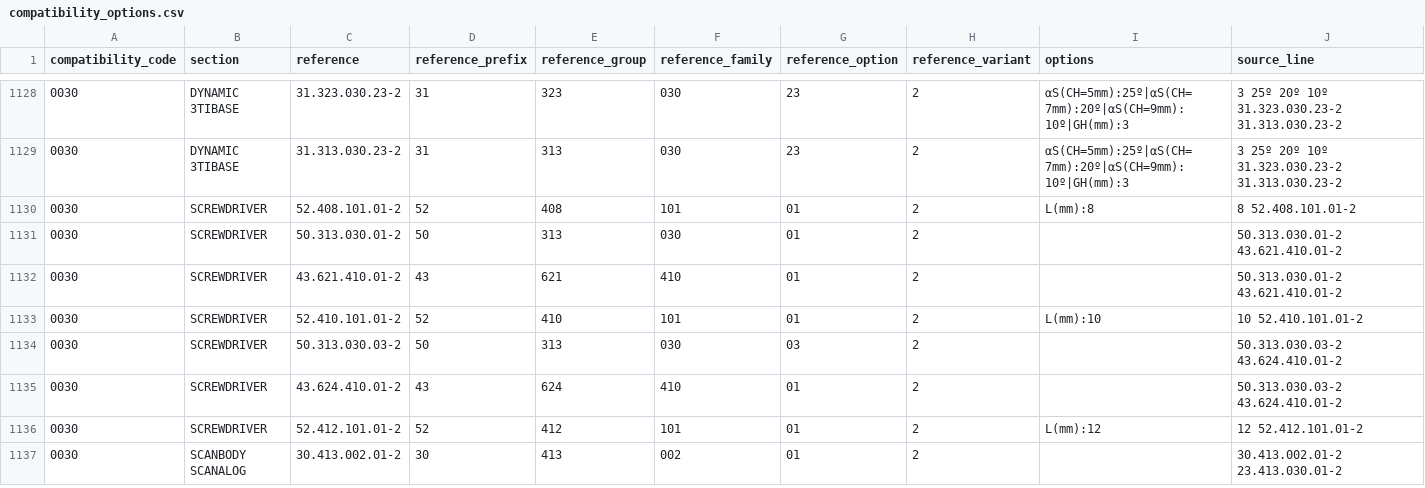
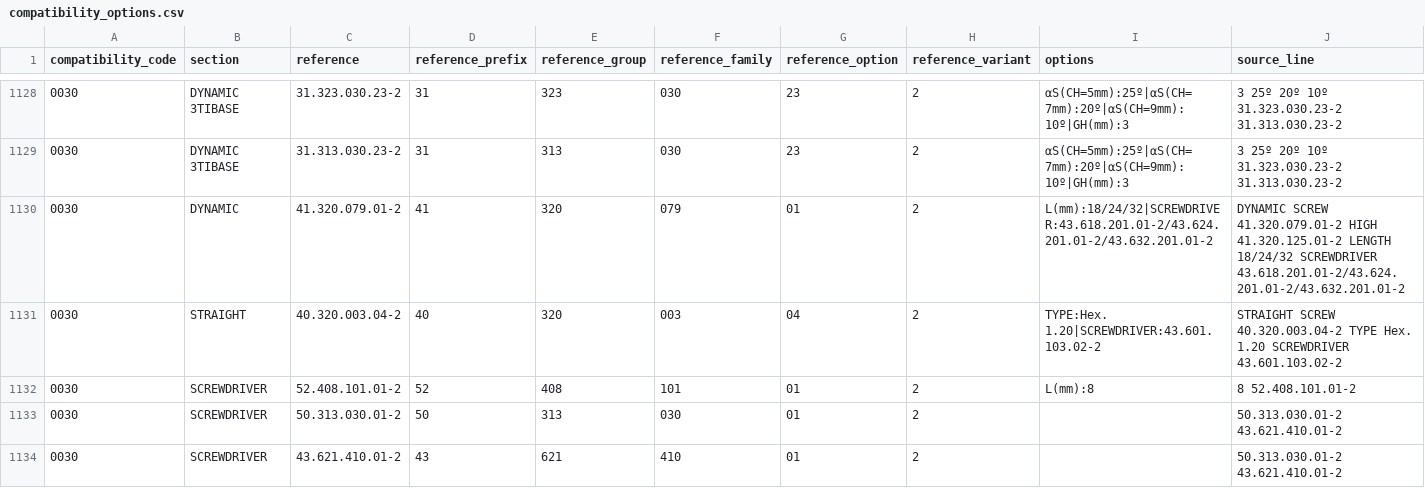
Before and after one commit to magi-9/e-plant, a CSV file: data/csv/compatibility_options.csv, drawn as a sheet; only a part is shown, gaps mark what is left out; the shorter side is filled out with more unchanged rows.

Commit message:
Add manual 0030 screw compatibility rows

```diff
--- a/data/csv/compatibility_options.csv
+++ b/data/csv/compatibility_options.csv
@@ -1129,2 +1129,4 @@ compatibility_code,section,reference,reference_prefix,reference_group,reference_
 0030,DYNAMIC 3TIBASE,31.313.030.23-2,31,313,030,23,2,αS(CH=5mm):25º|αS(CH=7mm):20º|αS(CH=9mm):10º|GH(mm):3,3                        25º                            20º                            10º                    31.323.030.23-2                                31.313.030.23-2
+0030,DYNAMIC,41.320.079.01-2,41,320,079,01,2,L(mm):18/24/32|SCREWDRIVER:43.618.201.01-2/43.624.201.01-2/43.632.201.01-2,DYNAMIC SCREW 41.320.079.01-2 HIGH 41.320.125.01-2 LENGTH 18/24/32 SCREWDRIVER 43.618.201.01-2/43.624.201.01-2/43.632.201.01-2
+0030,STRAIGHT,40.320.003.04-2,40,320,003,04,2,TYPE:Hex. 1.20|SCREWDRIVER:43.601.103.02-2,STRAIGHT SCREW 40.320.003.04-2 TYPE Hex. 1.20 SCREWDRIVER 43.601.103.02-2
 0030,SCREWDRIVER,52.408.101.01-2,52,408,101,01,2,L(mm):8,8                    52.408.101.01-2
```
Also changed, not shown: 3 other files.
